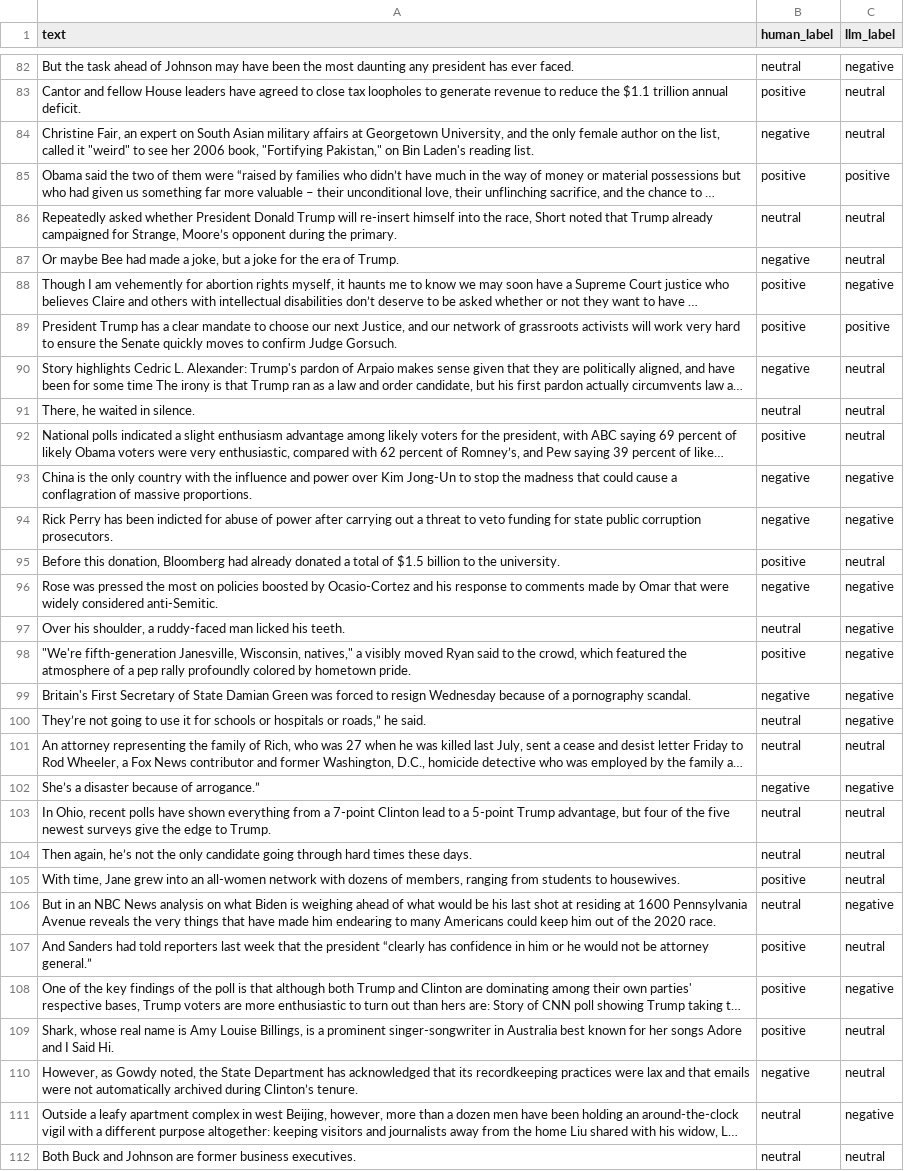
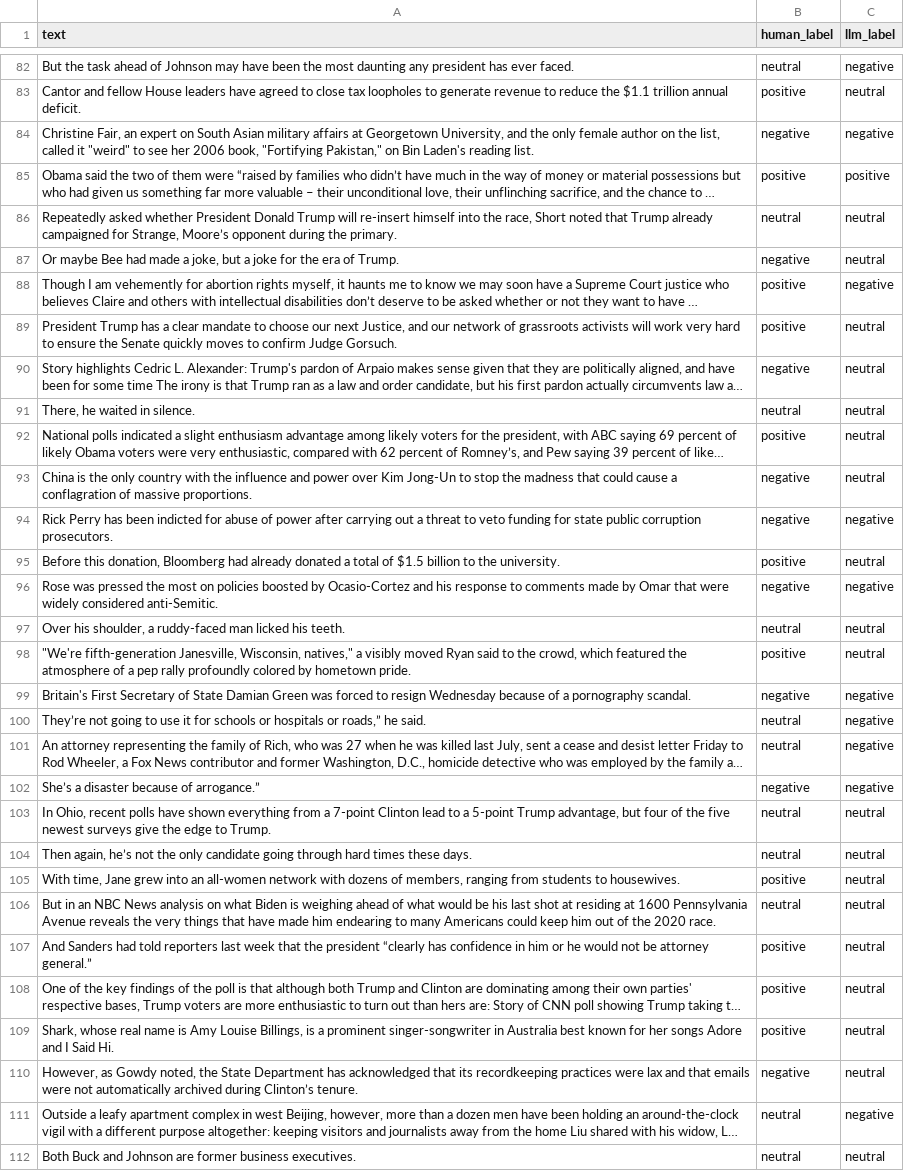
Before and after one commit to Gargant0373/WebScienceEngineering, a CSV file: results/predictions/domain_specific/nyt.csv, drawn as a sheet; only a part is shown, gaps mark what is left out; long unchanged cells end in …; the diff covers the shown part only; the diff names each change by its address in the sheet, - before the commit and + after, or states it on an @@ line.

```diff
--- a/results/predictions/domain_specific/nyt.csv
+++ b/results/predictions/domain_specific/nyt.csv
-C84 (llm_label): neutral
+C84 (llm_label): negative
-C89 (llm_label): positive
+C89 (llm_label): neutral
-C93 (llm_label): negative
+C93 (llm_label): neutral
-C97:C98 (llm_label): negative
+C97:C98 (llm_label): neutral
-C101 (llm_label): neutral
+C101 (llm_label): negative
-C106 (llm_label): negative
+C106 (llm_label): neutral
-C108 (llm_label): negative
+C108 (llm_label): neutral
```
Also changed, not shown: 136 edited cells elsewhere in this file, results/error_analysis/feature_ranking_combined.csv, results/metrics/cross_domain_table.csv, 29 other files.
